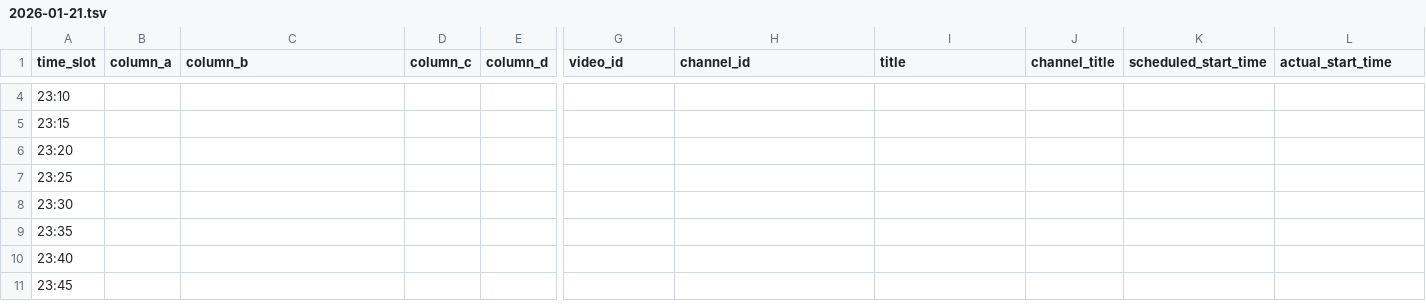
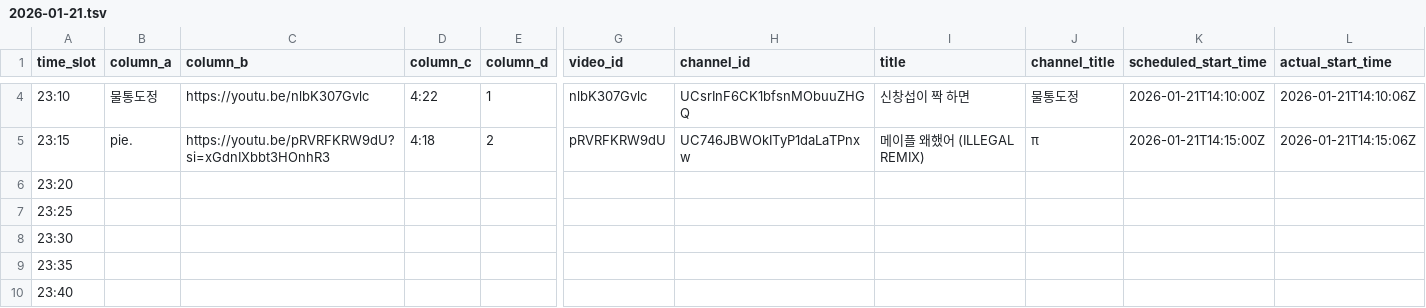
Before and after one commit to ChangpopWiki/premiere-relay-archive-data, a TSV file: 2026/01/2026-01-21.tsv, drawn as a sheet; only a part is shown, gaps mark what is left out; the shorter side is filled out with more unchanged rows; the diff covers the shown part only; the diff names each change by its address in the sheet, - before the commit and + after, or states it on an @@ line.

```diff
--- a/2026/01/2026-01-21.tsv
+++ b/2026/01/2026-01-21.tsv
-B4 (column_a): (empty)
+B4 (column_a): 물통도정
-C4 (column_b): (empty)
+C4 (column_b): https://youtu.be/nlbK307Gvlc
-D4 (column_c): (empty)
+D4 (column_c): 4:22
-E4 (column_d): (empty)
+E4 (column_d): 1
-G4 (video_id): (empty)
+G4 (video_id): nlbK307Gvlc
-H4 (channel_id): (empty)
+H4 (channel_id): UCsrInF6CK1bfsnMObuuZHGQ
-I4 (title): (empty)
+I4 (title): 신창섭이 짝 하면
-J4 (channel_title): (empty)
+J4 (channel_title): 물통도정
-K4 (scheduled_start_time): (empty)
+K4 (scheduled_start_time): 2026-01-21T14:10:00Z
-L4 (actual_start_time): (empty)
+L4 (actual_start_time): 2026-01-21T14:10:06Z
-B5 (column_a): (empty)
+B5 (column_a): pie.
-C5 (column_b): (empty)
+C5 (column_b): https://youtu.be/pRVRFKRW9dU?si=xGdnIXbbt3HOnhR3
-D5 (column_c): (empty)
+D5 (column_c): 4:18
-E5 (column_d): (empty)
+E5 (column_d): 2
-G5 (video_id): (empty)
+G5 (video_id): pRVRFKRW9dU
-H5 (channel_id): (empty)
+H5 (channel_id): UC746JBWOkITyP1daLaTPnxw
-I5 (title): (empty)
+I5 (title): 메이플 왜했어 (ILLEGAL REMIX)
-J5 (channel_title): (empty)
+J5 (channel_title): π
-K5 (scheduled_start_time): (empty)
+K5 (scheduled_start_time): 2026-01-21T14:15:00Z
-L5 (actual_start_time): (empty)
+L5 (actual_start_time): 2026-01-21T14:15:06Z
```
Also changed, not shown: 26 edited cells elsewhere in this file, 1 other file.
